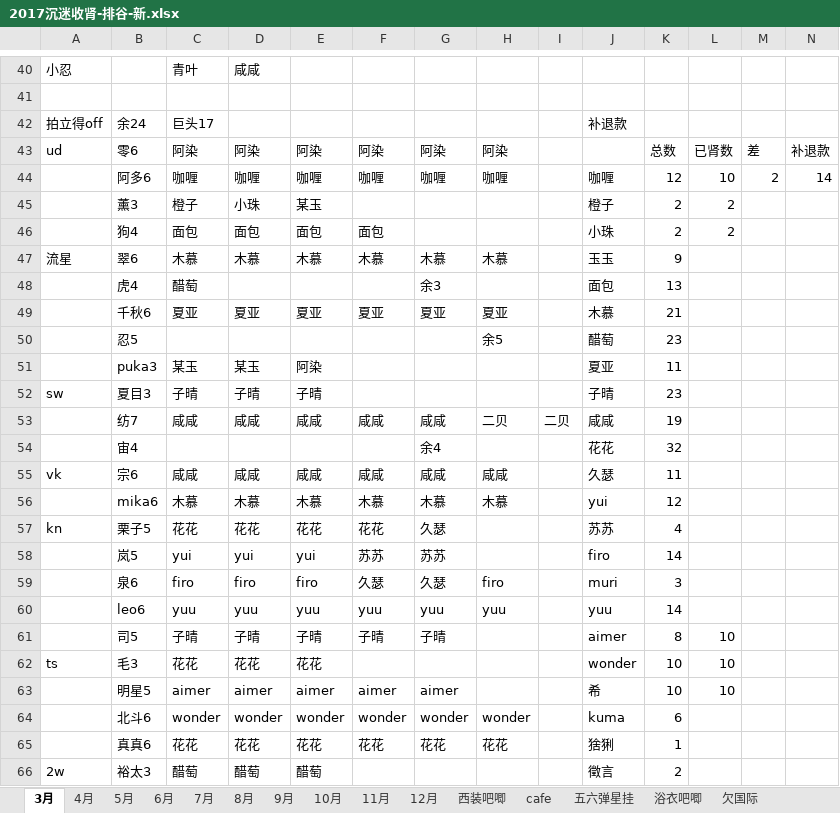
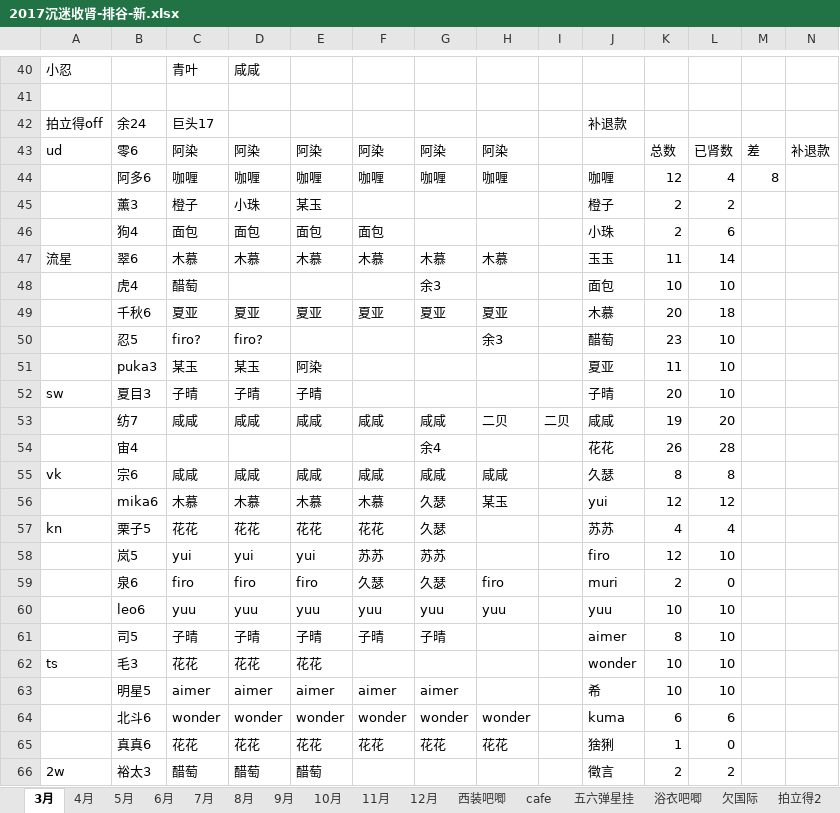
Before and after one commit to yaoranzjy/test, an Excel workbook: 2017沉迷收肾-排谷-新.xlsx, sheet 3月, drawn as a sheet; only a part is shown, gaps mark what is left out; values as stored, in another font and other column widths than the file's, no cell formats; removed rows and columns are numbered as before the commit, all else as after; the diff covers the shown part only; the diff names each change by its address in the sheet, - before the commit and + after, or states it on an @@ line.

Commit message:
旧拍立得

```diff
--- a/2017沉迷收肾-排谷-新.xlsx (sheet 3月)
+++ b/2017沉迷收肾-排谷-新.xlsx (sheet 3月)
+sheet tab: 拍立得2
-L44: 10
+L44: 4
-M44: 2
+M44: 8
-N44: 14
+N44: (empty)
-L46: 2
+L46: 6
-K47: 9
+K47: 11
-L47: (empty)
+L47: 14
-K48: 13
+K48: 10
-L48: (empty)
+L48: 10
-K49: 21
+K49: 20
-L49: (empty)
+L49: 18
-row 50:  | 忍5 |  |  |  |  |  | 余5 |  | 醋萄 | 23
+row 50:  | 忍5 | firo? | firo? |  |  |  | 余3 |  | 醋萄 | 23 | 10
-L51:L52: (empty)
+L51:L52: 10
-K52: 23
+K52: 20
-L53: (empty)
+L53: 20
-K54: 32
+K54: 26
-L54: (empty)
+L54: 28
-K55: 11
+K55: 8
-L55: (empty)
+L55: 8
-G56: 木慕
+G56: 久瑟
-H56: 木慕
+H56: 某玉
-L56: (empty)
+L56: 12
-L57: (empty)
+L57: 4
-K58: 14
+K58: 12
-L58: (empty)
+L58: 10
-K59: 3
+K59: 2
-L59: (empty)
+L59: 0
-K60: 14
+K60: 10
-L60: (empty)
+L60: 10
-L64: (empty)
+L64: 6
-L65: (empty)
+L65: 0
-L66: (empty)
+L66: 2
```
Also changed, not shown: 1 added row, 1 removed row and 5 edited cells elsewhere in this sheet, cell formats.
